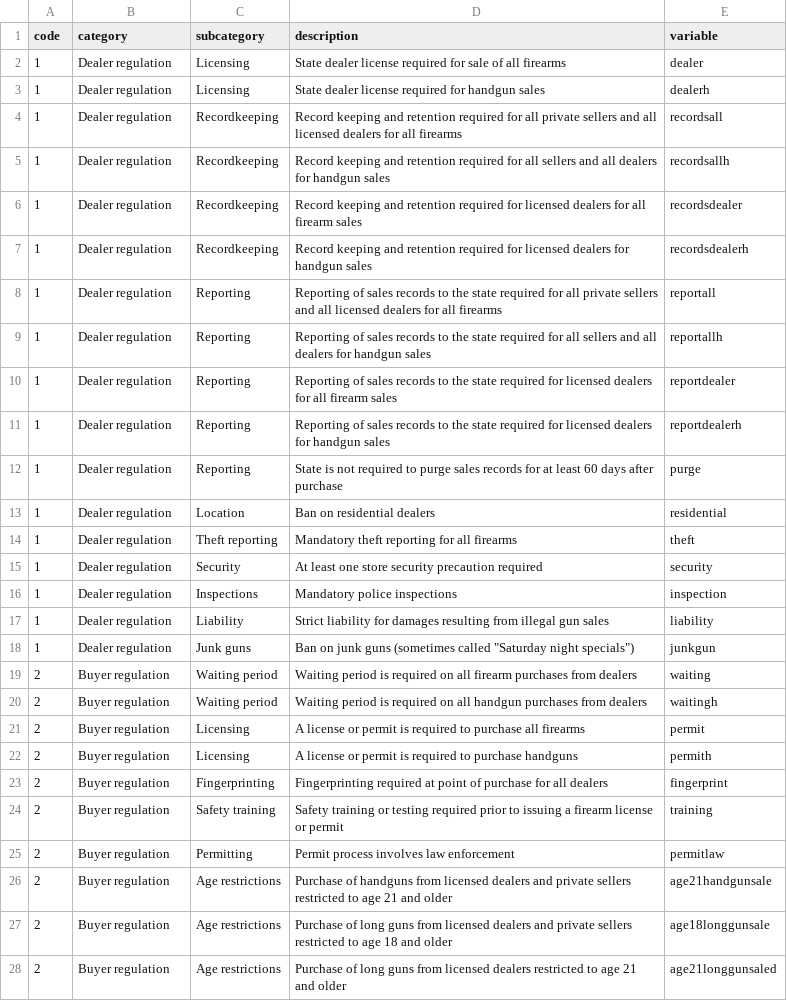
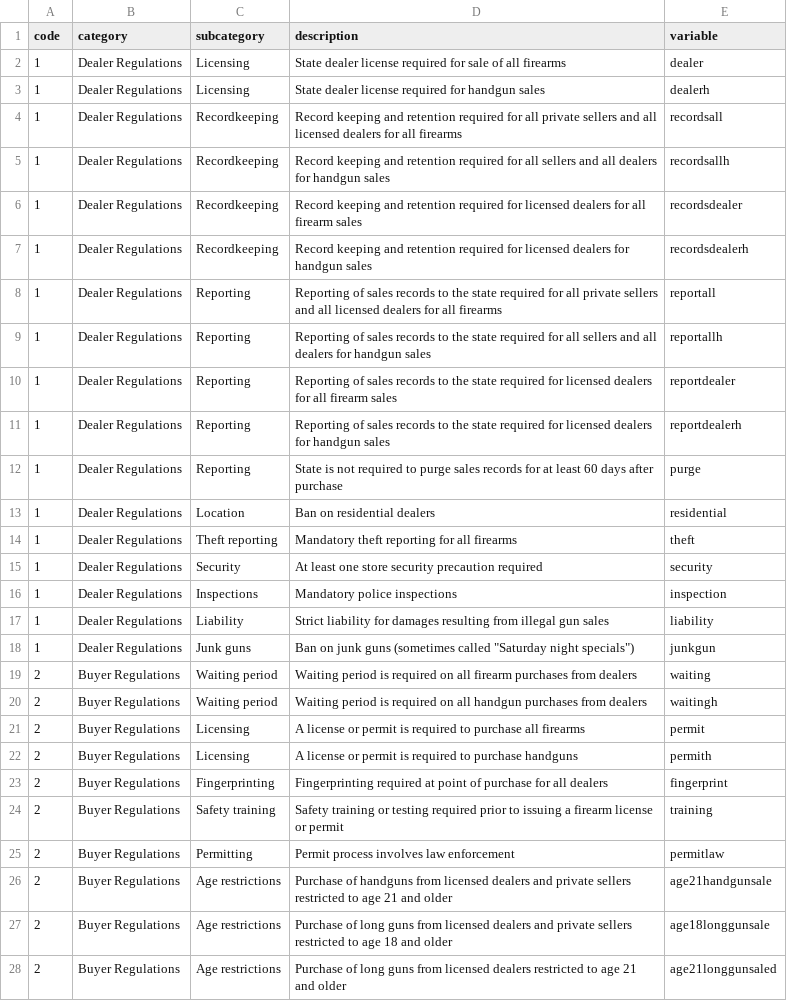
Before and after one commit to codesulting/state-firearm-laws, a CSV file: data/codebook.csv, drawn as a sheet; only a part is shown; the diff covers the shown part only; the diff names each change by its address in the sheet, - before the commit and + after, or states it on an @@ line.

Commit message:
Update codebook and glossary to match new category names.

```diff
--- a/data/codebook.csv
+++ b/data/codebook.csv
-B2:B18 (category): Dealer regulation
+B2:B18 (category): Dealer Regulations
-B19:B28 (category): Buyer regulation
+B19:B28 (category): Buyer Regulations
```
Also changed, not shown: 84 edited cells elsewhere in this file, 1 other file.
